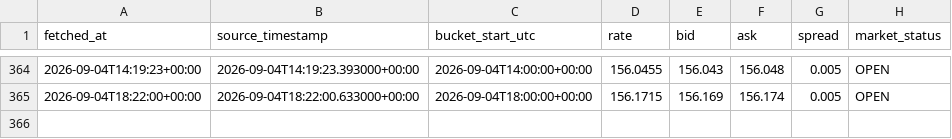
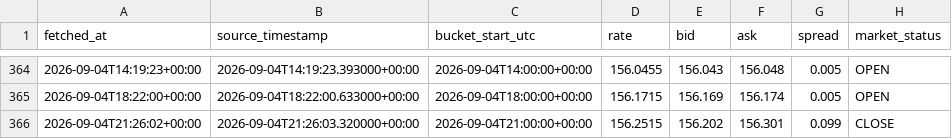
Before and after one commit to yu1Ro5/quant-lab-data, a CSV file: data/usd_jpy_hourly.csv, drawn as a sheet; only a part is shown, gaps mark what is left out.

```diff
--- a/data/usd_jpy_hourly.csv
+++ b/data/usd_jpy_hourly.csv
@@ -365 +365,2 @@ fetched_at,source_timestamp,bucket_start_utc,rate,bid,ask,spread,market_status
 2026-09-04T18:22:00+00:00,2026-09-04T18:22:00.633000+00:00,2026-09-04T18:00:00+00:00,156.1715,156.169,156.174,0.005,OPEN
+2026-09-04T21:26:02+00:00,2026-09-04T21:26:03.320000+00:00,2026-09-04T21:00:00+00:00,156.2515,156.202,156.301,0.099,CLOSE
```
